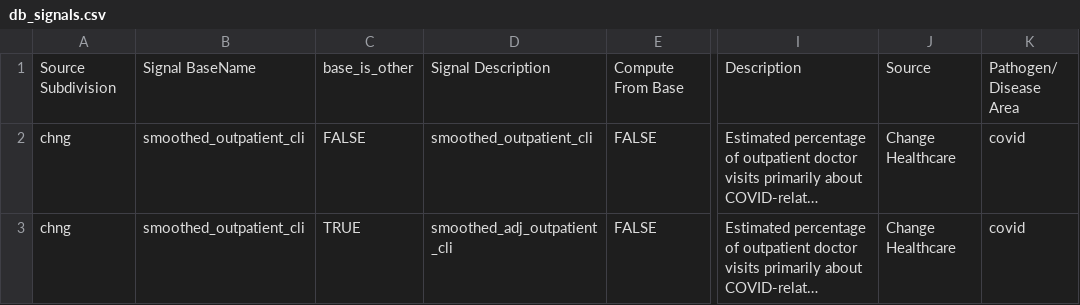
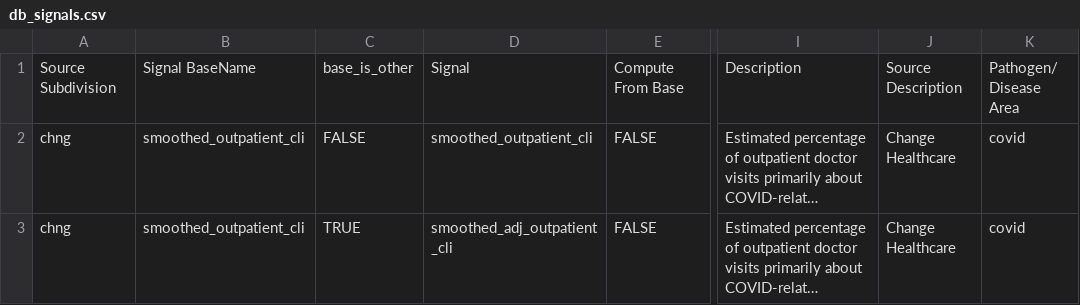
Before and after one commit to cmu-delphi/delphi-epidata, a CSV file: src/server/endpoints/covidcast_utils/db_signals.csv, drawn as a sheet; only a part is shown, gaps mark what is left out; long unchanged cells end in …; the diff names each change by its address in the sheet, - before the commit and + after, or states it on an @@ line.

Commit message:
Update src/server/endpoints/covidcast_utils/db_signals.csv

```diff
--- a/src/server/endpoints/covidcast_utils/db_signals.csv
+++ b/src/server/endpoints/covidcast_utils/db_signals.csv
-D1: Signal Description
+D1: Signal
-J1: Source
+J1: Source Description
```
